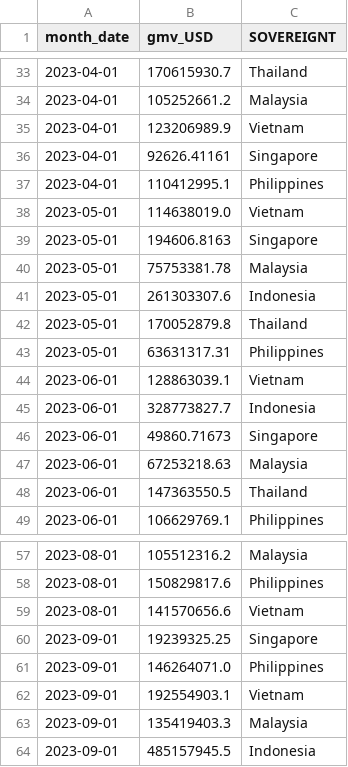
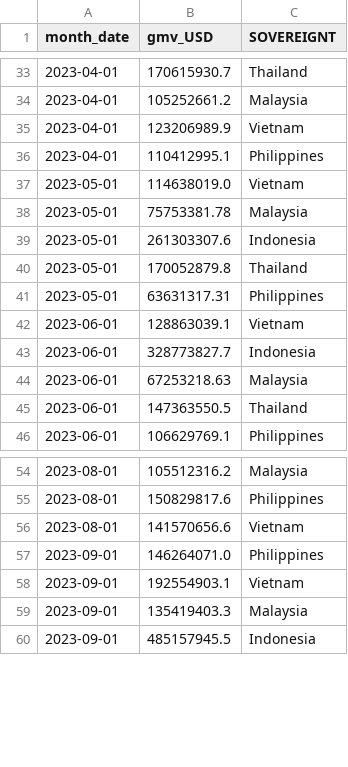
Before and after one commit to RahulMuk/RahulMuk.github.io, a CSV file: row/visualC/newData.csv, drawn as a sheet; only a part is shown, gaps mark what is left out.

```diff
--- a/row/visualC/newData.csv
+++ b/row/visualC/newData.csv
@@ -35,6 +35,4 @@ month_date,gmv_USD,SOVEREIGNT
 2023-04-01,123206989.9,Vietnam
-2023-04-01,92626.41161,Singapore
 2023-04-01,110412995.1,Philippines
 2023-05-01,114638019.0,Vietnam
-2023-05-01,194606.8163,Singapore
 2023-05-01,75753381.78,Malaysia
@@ -45,3 +43,2 @@ month_date,gmv_USD,SOVEREIGNT
 2023-06-01,328773827.7,Indonesia
-2023-06-01,49860.71673,Singapore
 2023-06-01,67253218.63,Malaysia
@@ -59,3 +56,2 @@ month_date,gmv_USD,SOVEREIGNT
 2023-08-01,141570656.6,Vietnam
-2023-09-01,19239325.25,Singapore
 2023-09-01,146264071.0,Philippines
```
Also changed, not shown: row/china_exp/sites.csv, 3 other files.
